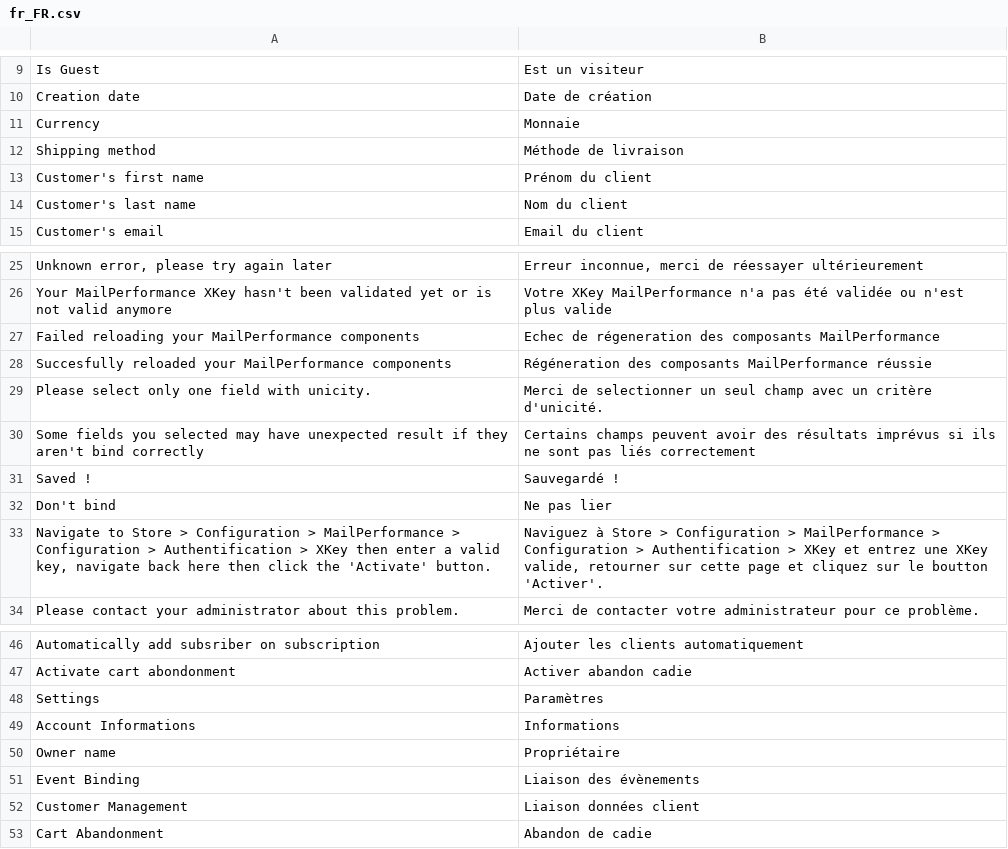
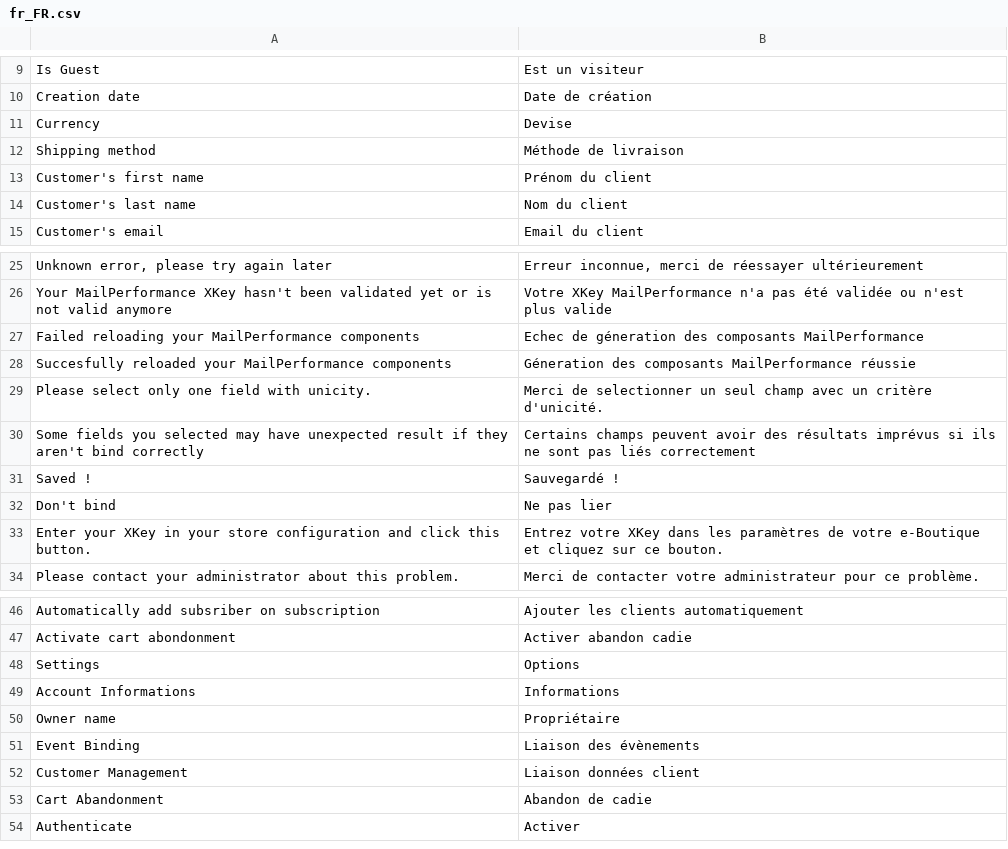
Before and after one commit to itmyprofession/MPerf-Magento2, a CSV file: i18n/fr_FR.csv, drawn as a sheet; only a part is shown, gaps mark what is left out.

```diff
--- a/i18n/fr_FR.csv
+++ b/i18n/fr_FR.csv
@@ -10,3 +10,3 @@
 "Creation date", "Date de création"
-"Currency", "Monnaie"
+"Currency", "Devise"
 "Shipping method", "Méthode de livraison"
@@ -26,4 +26,4 @@
 "Your MailPerformance XKey hasn't been validated yet or is not valid anymore", "Votre XKey MailPerformance n'a pas été validée ou n'est plus valide"
-"Failed reloading your MailPerformance components", "Echec de régeneration des composants MailPerformance"
-"Succesfully reloaded your MailPerformance components", "Régéneration des composants MailPerformance réussie"
+"Failed reloading your MailPerformance components", "Echec de géneration des composants MailPerformance"
+"Succesfully reloaded your MailPerformance components", "Géneration des composants MailPerformance réussie"
 "Please select only one field with unicity.", "Merci de selectionner un seul champ avec un critère d'unicité."
@@ -32,3 +32,3 @@
 "Don't bind", "Ne pas lier"
-"Navigate to Store > Configuration > MailPerformance > Configuration > Authentification > XKey then enter a valid key, navigate back here then click the 'Activate' button.", "Naviguez à Store > Configuration > MailPerformance > Configuration > Authentification > XKey et entrez une XKey valide, retourner sur cette page et cliquez sur le boutton 'Activer'."
+"Enter your XKey in your store configuration and click this button.", "Entrez votre XKey dans les paramètres de votre e-Boutique et cliquez sur ce bouton."
 "Please contact your administrator about this problem.", "Merci de contacter votre administrateur pour ce problème."
@@ -47,3 +47,3 @@
 "Activate cart abondonment", "Activer abandon cadie"
-"Settings", "Paramètres"
+"Settings", "Options"
 "Account Informations", "Informations"
@@ -53 +53,2 @@
 "Cart Abandonment", "Abandon de cadie"
+"Authenticate", "Activer"
```
Also changed, not shown: i18n/en_US.csv, 3 other files.
